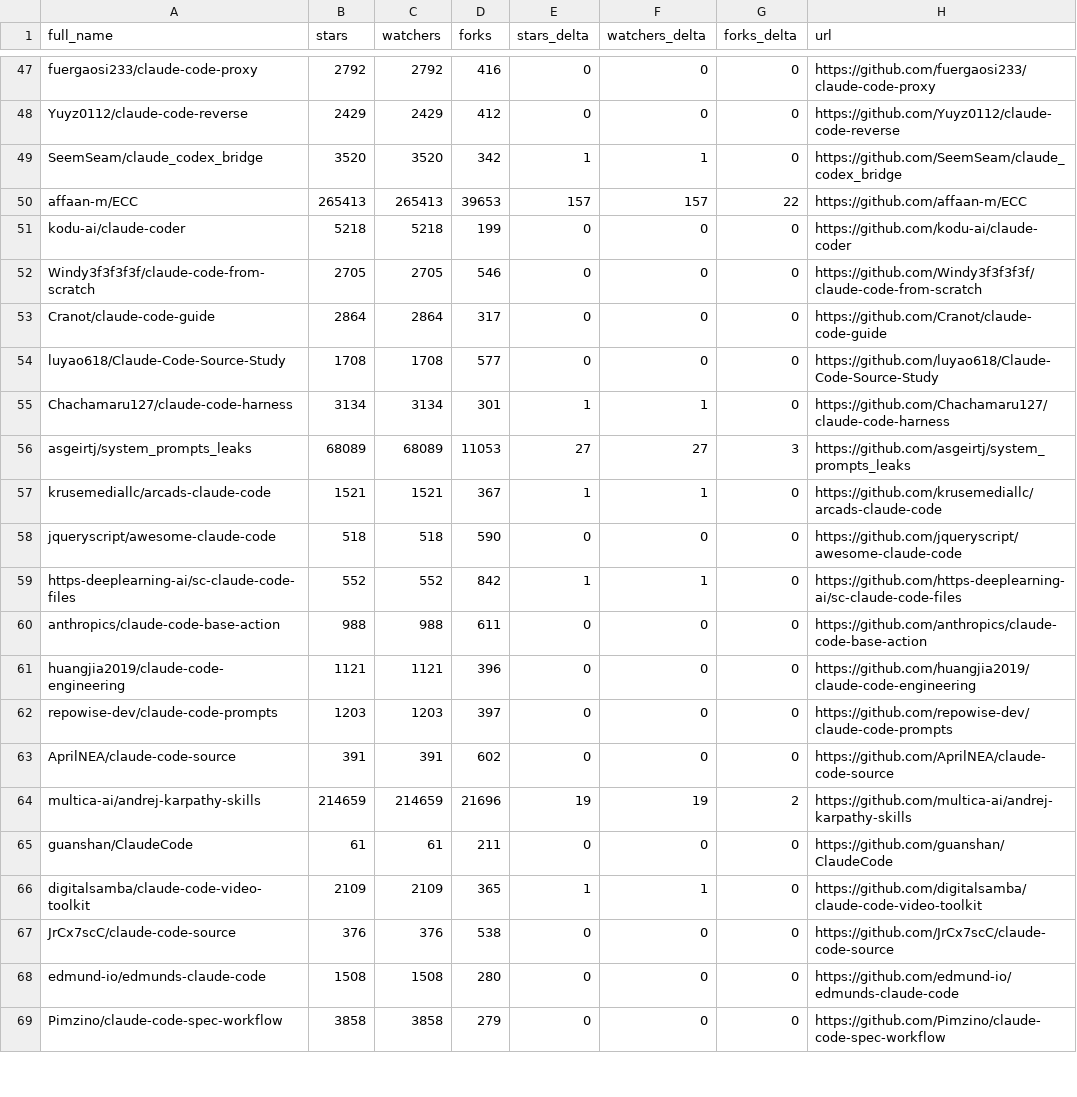
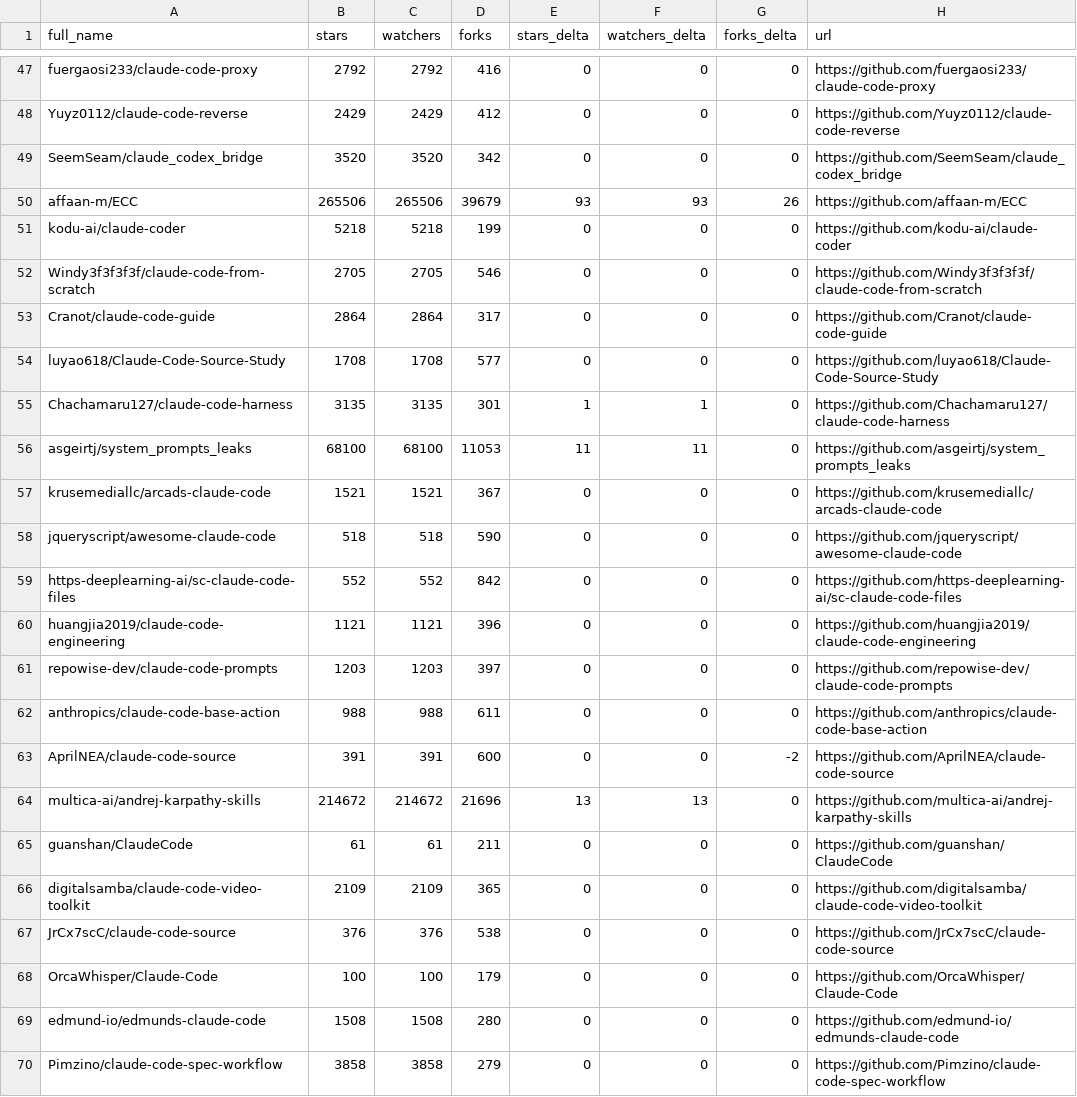
Before and after one commit to LeZhenGzzz/awesome-claude-code, a CSV file: data/repo-ticker.csv, drawn as a sheet; only a part is shown, gaps mark what is left out; the diff covers the shown part only.

```diff
--- a/data/repo-ticker.csv
+++ b/data/repo-ticker.csv
@@ -48,4 +48,4 @@ fuergaosi233/claude-code-proxy,2792,2792,416,0,0,0,https://github.com/fuergaosi2
 Yuyz0112/claude-code-reverse,2429,2429,412,0,0,0,https://github.com/Yuyz0112/claude-code-reverse
-SeemSeam/claude_codex_bridge,3520,3520,342,1,1,0,https://github.com/SeemSeam/claude_codex_bridge
-affaan-m/ECC,265413,265413,39653,157,157,22,https://github.com/affaan-m/ECC
+SeemSeam/claude_codex_bridge,3520,3520,342,0,0,0,https://github.com/SeemSeam/claude_codex_bridge
+affaan-m/ECC,265506,265506,39679,93,93,26,https://github.com/affaan-m/ECC
 kodu-ai/claude-coder,5218,5218,199,0,0,0,https://github.com/kodu-ai/claude-coder
@@ -54,15 +54,16 @@ Cranot/claude-code-guide,2864,2864,317,0,0,0,https://github.com/Cranot/claude-co
 luyao618/Claude-Code-Source-Study,1708,1708,577,0,0,0,https://github.com/luyao618/Claude-Code-Source-Study
-Chachamaru127/claude-code-harness,3134,3134,301,1,1,0,https://github.com/Chachamaru127/claude-code-harness
-asgeirtj/system_prompts_leaks,68089,68089,11053,27,27,3,https://github.com/asgeirtj/system_prompts_leaks
-krusemediallc/arcads-claude-code,1521,1521,367,1,1,0,https://github.com/krusemediallc/arcads-claude-code
+Chachamaru127/claude-code-harness,3135,3135,301,1,1,0,https://github.com/Chachamaru127/claude-code-harness
+asgeirtj/system_prompts_leaks,68100,68100,11053,11,11,0,https://github.com/asgeirtj/system_prompts_leaks
+krusemediallc/arcads-claude-code,1521,1521,367,0,0,0,https://github.com/krusemediallc/arcads-claude-code
 jqueryscript/awesome-claude-code,518,518,590,0,0,0,https://github.com/jqueryscript/awesome-claude-code
-https-deeplearning-ai/sc-claude-code-files,552,552,842,1,1,0,https://github.com/https-deeplearning-ai/sc-claude-code-files
-anthropics/claude-code-base-action,988,988,611,0,0,0,https://github.com/anthropics/claude-code-base-action
+https-deeplearning-ai/sc-claude-code-files,552,552,842,0,0,0,https://github.com/https-deeplearning-ai/sc-claude-code-files
 huangjia2019/claude-code-engineering,1121,1121,396,0,0,0,https://github.com/huangjia2019/claude-code-engineering
 repowise-dev/claude-code-prompts,1203,1203,397,0,0,0,https://github.com/repowise-dev/claude-code-prompts
-AprilNEA/claude-code-source,391,391,602,0,0,0,https://github.com/AprilNEA/claude-code-source
-multica-ai/andrej-karpathy-skills,214659,214659,21696,19,19,2,https://github.com/multica-ai/andrej-karpathy-skills
+anthropics/claude-code-base-action,988,988,611,0,0,0,https://github.com/anthropics/claude-code-base-action
+AprilNEA/claude-code-source,391,391,600,0,0,-2,https://github.com/AprilNEA/claude-code-source
+multica-ai/andrej-karpathy-skills,214672,214672,21696,13,13,0,https://github.com/multica-ai/andrej-karpathy-skills
 guanshan/ClaudeCode,61,61,211,0,0,0,https://github.com/guanshan/ClaudeCode
-digitalsamba/claude-code-video-toolkit,2109,2109,365,1,1,0,https://github.com/digitalsamba/claude-code-video-toolkit
+digitalsamba/claude-code-video-toolkit,2109,2109,365,0,0,0,https://github.com/digitalsamba/claude-code-video-toolkit
 JrCx7scC/claude-code-source,376,376,538,0,0,0,https://github.com/JrCx7scC/claude-code-source
+OrcaWhisper/Claude-Code,100,100,179,0,0,0,https://github.com/OrcaWhisper/Claude-Code
 edmund-io/edmunds-claude-code,1508,1508,280,0,0,0,https://github.com/edmund-io/edmunds-claude-code
```
Also changed, not shown: 3 added rows, 3 removed rows, 1 moved row and 121 edited cells elsewhere in this file, 2 other files.
